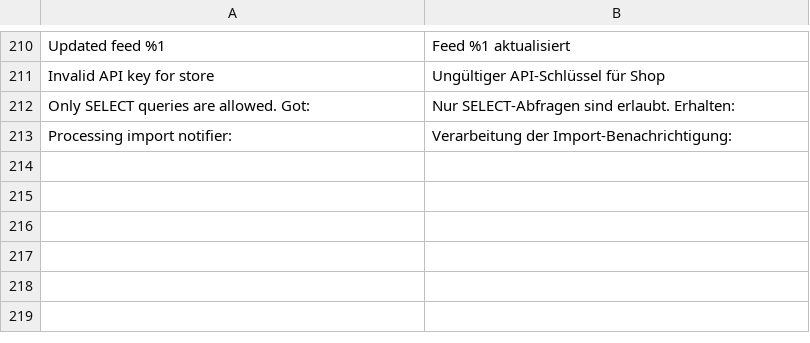
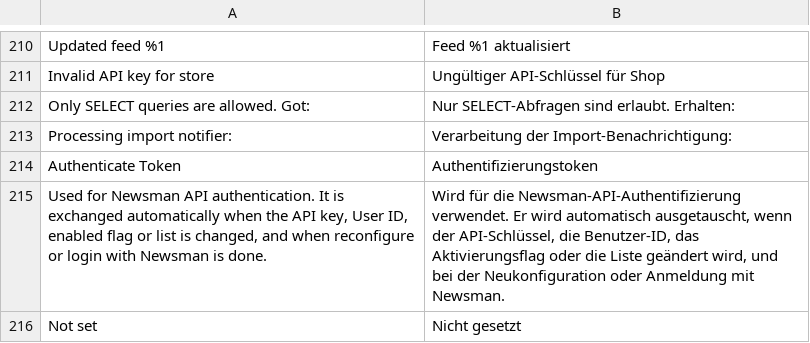
Before and after one commit to Newsman/Magento2-Newsman, a CSV file: src/module-dazoot-newsman/i18n/de_DE.csv, drawn as a sheet; only a part is shown, gaps mark what is left out; the diff names each change by its address in the sheet, - before the commit and + after, or states it on an @@ line.

Commit message:
Display masked authenticate token in admin settings

```diff
--- a/src/module-dazoot-newsman/i18n/de_DE.csv
+++ b/src/module-dazoot-newsman/i18n/de_DE.csv
+row 214: Authenticate Token | Authentifizierungstoken
+row 215: Used for Newsman API authentication. It is exchanged automatically when the API key, User ID, enabled flag or list is changed, and when reconfigure or login with Newsman is done. | Wird für die Newsman-API-Authentifizierung verwendet. Er wird automatisch ausgetauscht, wenn der API-Schlüssel, die Benutzer-ID, das Aktivierungsflag oder die Liste geändert wird, und bei der Neukonfiguration oder Anmeldung mit Newsman.
+row 216: Not set | Nicht gesetzt
```
Also changed, not shown: src/module-dazoot-newsman/i18n/es_ES.csv, src/module-dazoot-newsman/i18n/fr_FR.csv, 7 other files.
